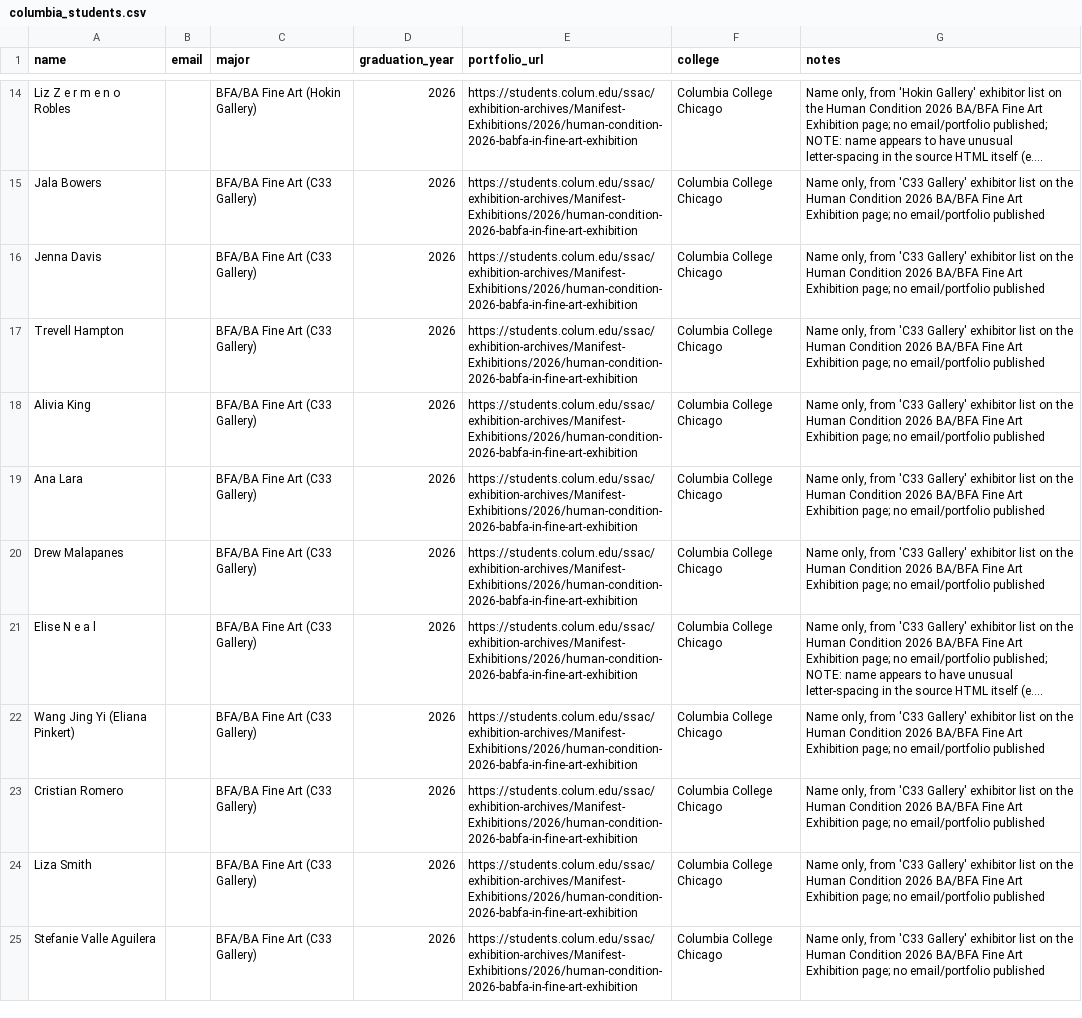
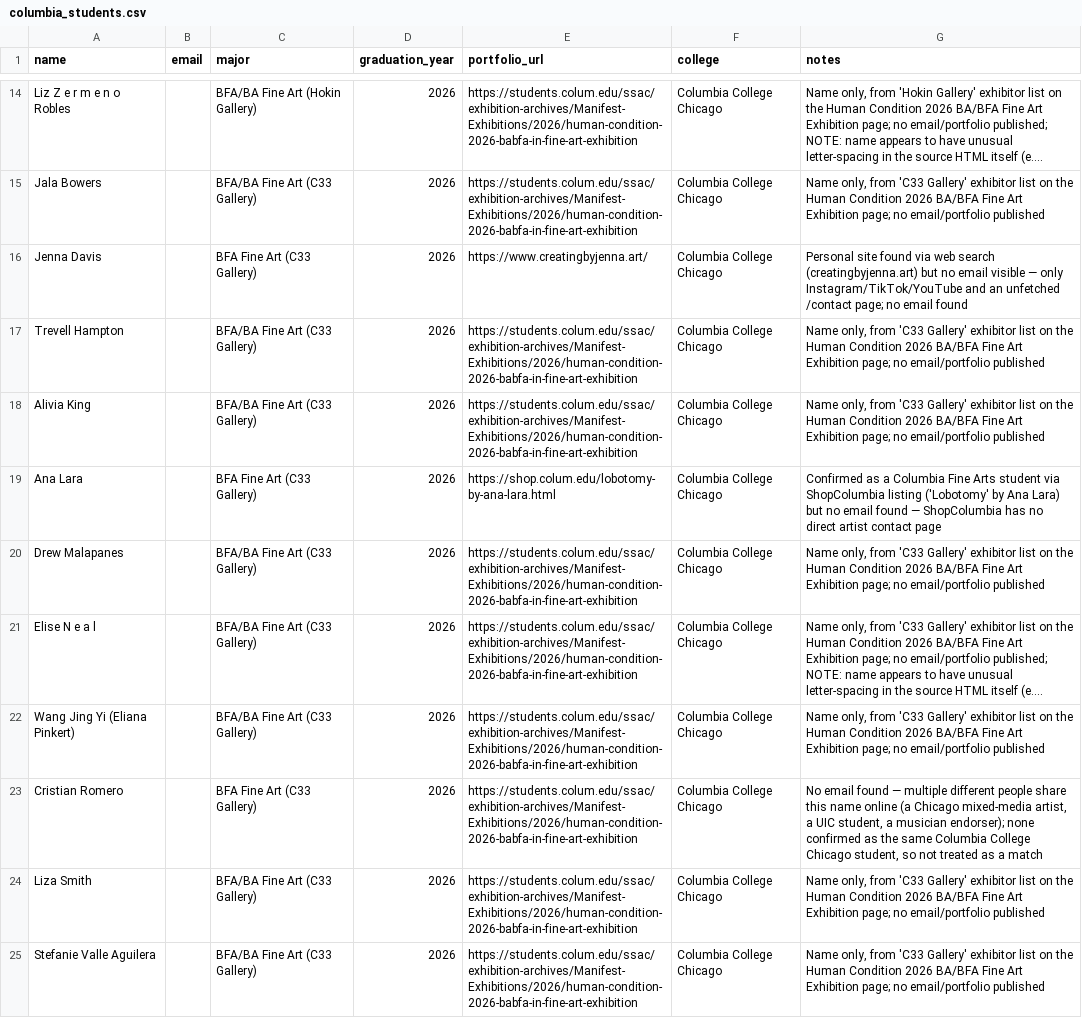
Before and after one commit to fufuman/opportunities-hub-scraper, a CSV file: Dezi Art Prize Student Data Scraping/columbia_students.csv, drawn as a sheet; only a part is shown, gaps mark what is left out; long unchanged cells end in …; the diff names each change by its address in the sheet, - before the commit and + after, or states it on an @@ line.

```diff
--- a/Dezi Art Prize Student Data Scraping/columbia_students.csv
+++ b/Dezi Art Prize Student Data Scraping/columbia_students.csv
-C16 (major): BFA/BA Fine Art (C33 Gallery)
+C16 (major): BFA Fine Art (C33 Gallery)
-E16 (portfolio_url): https://students.colum.edu/ssac/exhibition-archives/Manifest-Exhibitions/2026/human-condition-2026-babfa-in-fine-art-exhibition
+E16 (portfolio_url): https://www.creatingbyjenna.art/
-G16 (notes): Name only, from 'C33 Gallery' exhibitor list on the Human Condition 2026 BA/BFA Fine Art Exhibition page; no email/portfolio published
+G16 (notes): Personal site found via web search (creatingbyjenna.art) but no email visible — only Instagram/TikTok/YouTube and an unfetched /contact page; no email found
-C19 (major): BFA/BA Fine Art (C33 Gallery)
+C19 (major): BFA Fine Art (C33 Gallery)
-E19 (portfolio_url): https://students.colum.edu/ssac/exhibition-archives/Manifest-Exhibitions/2026/human-condition-2026-babfa-in-fine-art-exhibition
+E19 (portfolio_url): https://shop.colum.edu/lobotomy-by-ana-lara.html
-G19 (notes): Name only, from 'C33 Gallery' exhibitor list on the Human Condition 2026 BA/BFA Fine Art Exhibition page; no email/portfolio published
+G19 (notes): Confirmed as a Columbia Fine Arts student via ShopColumbia listing ('Lobotomy' by Ana Lara) but no email found — ShopColumbia has no direct artist contact page
-C23 (major): BFA/BA Fine Art (C33 Gallery)
+C23 (major): BFA Fine Art (C33 Gallery)
-G23 (notes): Name only, from 'C33 Gallery' exhibitor list on the Human Condition 2026 BA/BFA Fine Art Exhibition page; no email/portfolio published
+G23 (notes): No email found — multiple different people share this name online (a Chicago mixed-media artist, a UIC student, a musician endorser); none confirmed as the same Columbia College Chicago student, so not treated as a match
```
Also changed, not shown: 1 other file.
